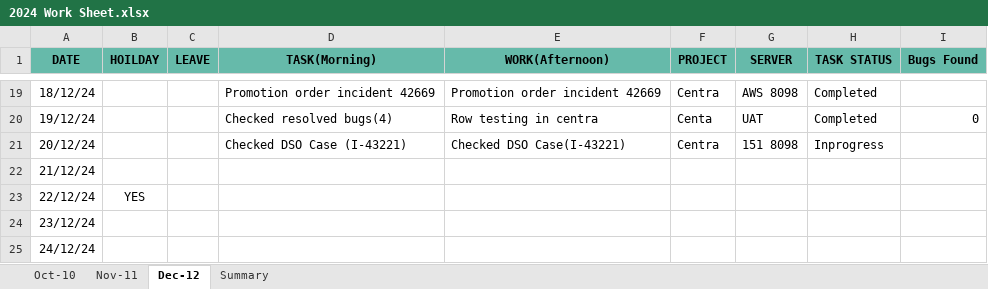
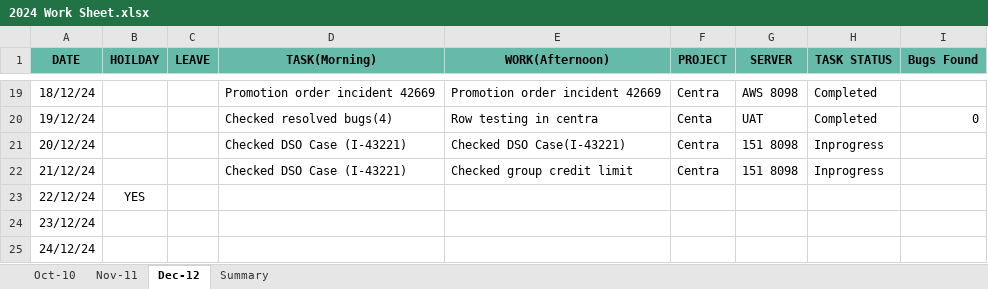
Before and after one commit to santhosh-work88/TenthPlanet, an Excel workbook: Daily Activity/2024 Work Sheet.xlsx, sheet Dec-12, drawn as a sheet; only a part is shown, gaps mark what is left out; values as stored, in another font and other column widths than the file's, no borders; the diff names each change by its address in the sheet, - before the commit and + after, or states it on an @@ line.

```diff
--- a/Daily Activity/2024 Work Sheet.xlsx (sheet Dec-12)
+++ b/Daily Activity/2024 Work Sheet.xlsx (sheet Dec-12)
-D22 (TASK(Morning)): (empty)
+D22 (TASK(Morning)): Checked DSO Case (I-43221)
-E22 (WORK(Afternoon)): (empty)
+E22 (WORK(Afternoon)): Checked group credit limit
-F22 (PROJECT): (empty)
+F22 (PROJECT): Centra
-G22 (SERVER): (empty)
+G22 (SERVER): 151 8098
-H22 (TASK STATUS): (empty)
+H22 (TASK STATUS): Inprogress
```
Also changed, not shown: 2 other files.
